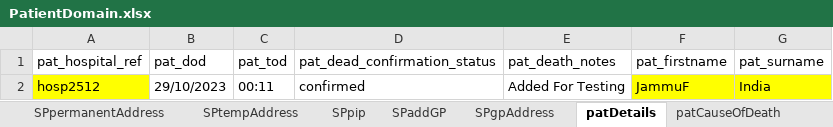
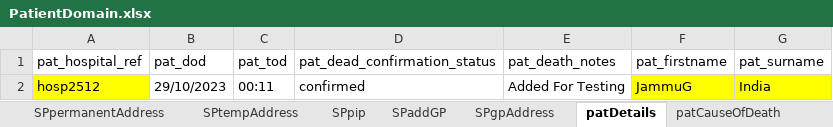
Before and after one commit to manojvyavahare27/ReleaseC4Automation, an Excel workbook: ExcelFiles/PatientDomain.xlsx, sheet patDetails, drawn as a sheet; values as stored, in another font and other column widths than the file's, no borders; the diff names each change by its address in the sheet, - before the commit and + after, or states it on an @@ line.

```diff
--- a/ExcelFiles/PatientDomain.xlsx (sheet patDetails)
+++ b/ExcelFiles/PatientDomain.xlsx (sheet patDetails)
-F2 (pat_firstname): JammuF
+F2 (pat_firstname): JammuG
```
Also changed, not shown: sheet patientIdentifier, sheet editPatient, sheet addPatient.
